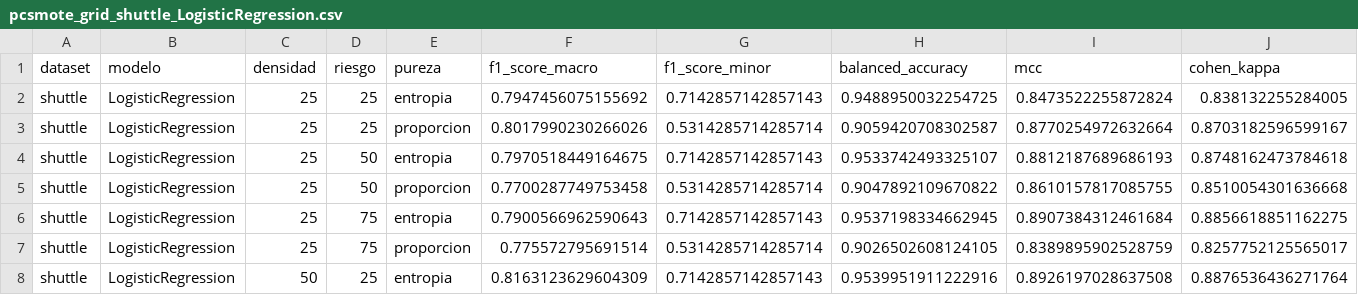
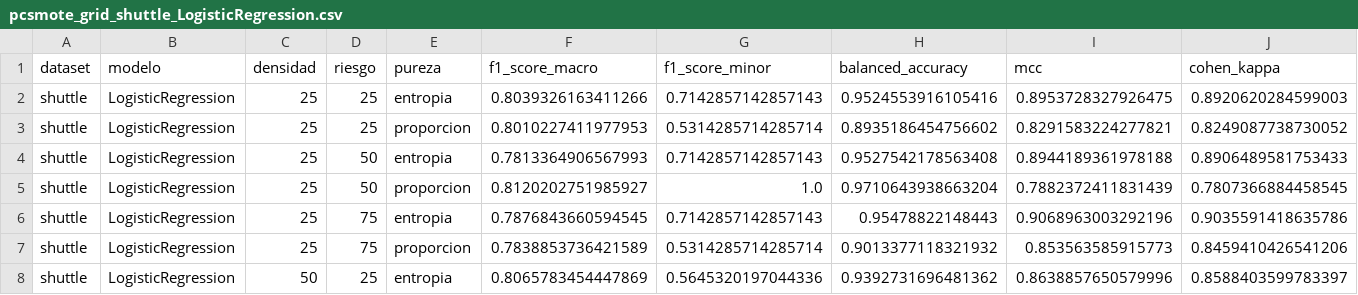
Before and after one commit to jnatmed/armado-tesina, a CSV file: codigo/resultados/pcsmote_grid_shuttle_LogisticRegression.csv, drawn as a sheet; only a part is shown; the diff covers the shown part only.

```diff
--- a/codigo/resultados/pcsmote_grid_shuttle_LogisticRegression.csv
+++ b/codigo/resultados/pcsmote_grid_shuttle_LogisticRegression.csv
@@ -1,8 +1,8 @@
 dataset,modelo,densidad,riesgo,pureza,f1_score_macro,f1_score_minor,balanced_accuracy,mcc,cohen_kappa
-shuttle,LogisticRegression,25,25,entropia,0.7947456075155692,0.7142857142857143,0.9488950032254725,0.8473522255872824,0.838132255284005
-shuttle,LogisticRegression,25,25,proporcion,0.8017990230266026,0.5314285714285714,0.9059420708302587,0.8770254972632664,0.8703182596599167
-shuttle,LogisticRegression,25,50,entropia,0.7970518449164675,0.7142857142857143,0.9533742493325107,0.8812187689686193,0.8748162473784618
-shuttle,LogisticRegression,25,50,proporcion,0.7700287749753458,0.5314285714285714,0.9047892109670822,0.8610157817085755,0.8510054301636668
-shuttle,LogisticRegression,25,75,entropia,0.7900566962590643,0.7142857142857143,0.9537198334662945,0.8907384312461684,0.8856618851162275
-shuttle,LogisticRegression,25,75,proporcion,0.775572795691514,0.5314285714285714,0.9026502608124105,0.8389895902528759,0.8257752125565017
-shuttle,LogisticRegression,50,25,entropia,0.8163123629604309,0.7142857142857143,0.9539951911222916,0.8926197028637508,0.8876536436271764
+shuttle,LogisticRegression,25,25,entropia,0.8039326163411266,0.7142857142857143,0.9524553916105416,0.8953728327926475,0.8920620284599003
+shuttle,LogisticRegression,25,25,proporcion,0.8010227411977953,0.5314285714285714,0.8935186454756602,0.8291583224277821,0.8249087738730052
+shuttle,LogisticRegression,25,50,entropia,0.7813364906567993,0.7142857142857143,0.9527542178563408,0.8944189361978188,0.8906489581753433
+shuttle,LogisticRegression,25,50,proporcion,0.8120202751985927,1.0,0.9710643938663204,0.7882372411831439,0.7807366884458545
+shuttle,LogisticRegression,25,75,entropia,0.7876843660594545,0.7142857142857143,0.95478822148443,0.9068963003292196,0.9035591418635786
+shuttle,LogisticRegression,25,75,proporcion,0.7838853736421589,0.5314285714285714,0.9013377118321932,0.853563585915773,0.8459410426541206
+shuttle,LogisticRegression,50,25,entropia,0.8065783454447869,0.5645320197044336,0.9392731696481362,0.8638857650579996,0.8588403599783397
```
Also changed, not shown: 51 edited cells elsewhere in this file, codigo/resultados/pcsmote_grid_shuttle_RandomForest.csv, codigo/resultados/pcsmote_grid_shuttle_SVM.csv, 3 other files.
